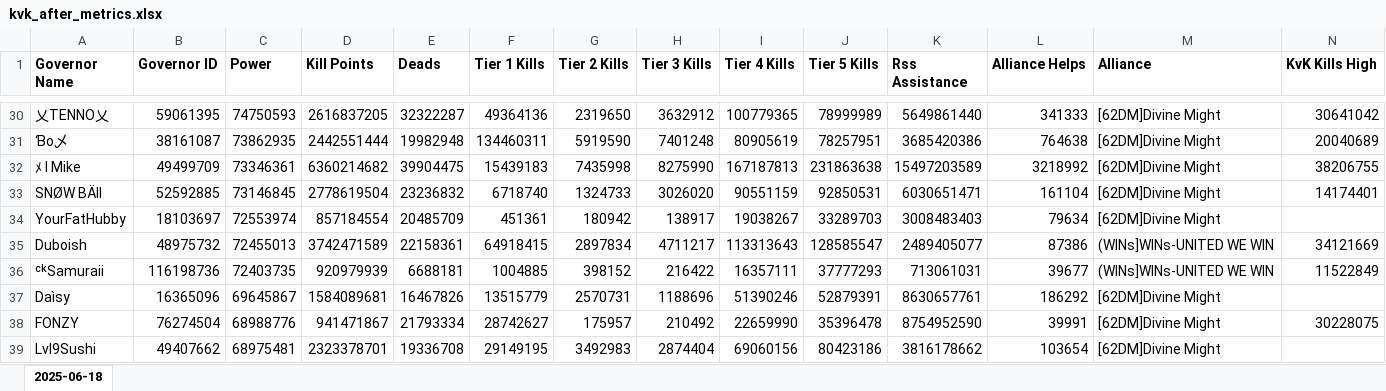
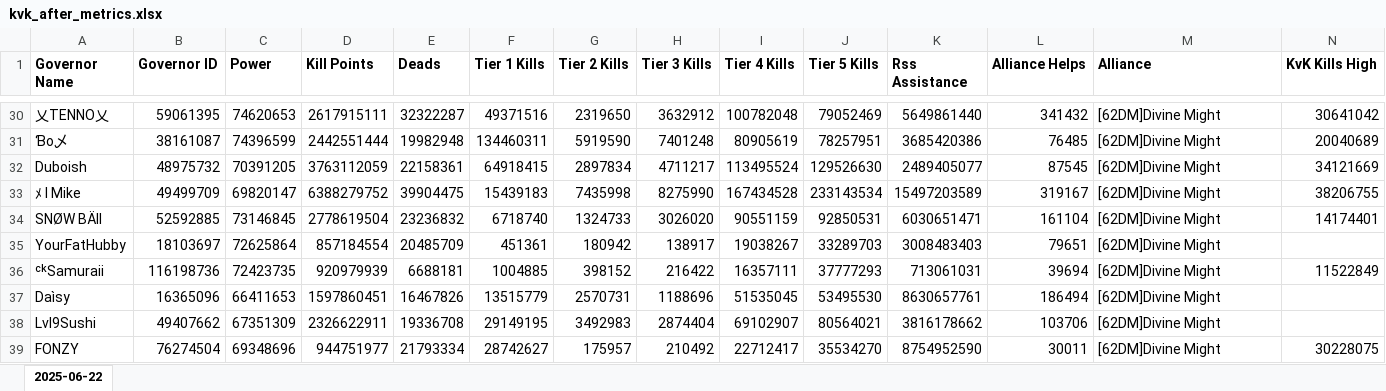
Before and after one commit to wodinaz-hub/kd1662, an Excel workbook: kvk_after_metrics.xlsx, sheet 2025-06-22, drawn as a sheet; only a part is shown, gaps mark what is left out; values as stored, in another font and other column widths than the file's, no borders; removed rows and columns are numbered as before the commit, all else as after; rows hold the shown columns only; the diff covers the shown part only; the diff names each change by its address in the sheet, - before the commit and + after, or states it on an @@ line.

```diff
--- a/kvk_after_metrics.xlsx (sheet 2025-06-22)
+++ b/kvk_after_metrics.xlsx (sheet 2025-06-22)
-sheet tab: 2025-06-18
+sheet tab: 2025-06-22
-C30 (Power): 74750593
+C30 (Power): 74620653
-D30 (Kill Points): 2616837205
+D30 (Kill Points): 2617915111
-F30 (Tier 1 Kills): 49364136
+F30 (Tier 1 Kills): 49371516
-I30 (Tier 4 Kills): 100779365
+I30 (Tier 4 Kills): 100782048
-J30 (Tier 5 Kills): 78999989
+J30 (Tier 5 Kills): 79052469
-L30 (Alliance Helps): 341333
+L30 (Alliance Helps): 341432
-C31 (Power): 73862935
+C31 (Power): 74396599
-L31 (Alliance Helps): 764638
+L31 (Alliance Helps): 76485
+row 32: Duboish | 48975732 | 70391205 | 3763112059 | 22158361 | 64918415 | 2897834 | 4711217 | 113495524 | 129526630 | 2489405077 | 87545 | [62DM]Divine Might | 34121669
-C33 (Power): 73346361
+C33 (Power): 69820147
-D33 (Kill Points): 6360214682
+D33 (Kill Points): 6388279752
-I33 (Tier 4 Kills): 167187813
+I33 (Tier 4 Kills): 167434528
-J33 (Tier 5 Kills): 231863638
+J33 (Tier 5 Kills): 233143534
-L33 (Alliance Helps): 3218992
+L33 (Alliance Helps): 319167
-C35 (Power): 72553974
+C35 (Power): 72625864
-L35 (Alliance Helps): 79634
+L35 (Alliance Helps): 79651
-row 35: Duboish | 48975732 | 72455013 | 3742471589 | 22158361 | 64918415 | 2897834 | 4711217 | 113313643 | 128585547 | 2489405077 | 87386 | (WINs]WINs-UNITED WE WIN | 34121669
-C36 (Power): 72403735
+C36 (Power): 72423735
-L36 (Alliance Helps): 39677
+L36 (Alliance Helps): 39694
-M36 (Alliance): (WINs]WINs-UNITED WE WIN
+M36 (Alliance): [62DM]Divine Might
-C37 (Power): 69645867
+C37 (Power): 66411653
-D37 (Kill Points): 1584089681
+D37 (Kill Points): 1597860451
-I37 (Tier 4 Kills): 51390246
+I37 (Tier 4 Kills): 51535045
-J37 (Tier 5 Kills): 52879391
+J37 (Tier 5 Kills): 53495530
-L37 (Alliance Helps): 186292
+L37 (Alliance Helps): 186494
+row 38: Lvl9Sushi | 49407662 | 67351309 | 2326622911 | 19336708 | 29149195 | 3492983 | 2874404 | 69102907 | 80564021 | 3816178662 | 103706 | [62DM]Divine Might
-C39 (Power): 68988776
+C39 (Power): 69348696
-D39 (Kill Points): 941471867
+D39 (Kill Points): 944751977
-I39 (Tier 4 Kills): 22659990
+I39 (Tier 4 Kills): 22712417
-J39 (Tier 5 Kills): 35396478
+J39 (Tier 5 Kills): 35534270
-L39 (Alliance Helps): 39991
+L39 (Alliance Helps): 30011
-row 39: Lvl9Sushi | 49407662 | 68975481 | 2323378701 | 19336708 | 29149195 | 3492983 | 2874404 | 69060156 | 80423186 | 3816178662 | 103654 | [62DM]Divine Might
```
Also changed, not shown: 58 added rows, 31 removed rows and 286 edited cells elsewhere in this sheet, altars/end_altars.xlsx.
